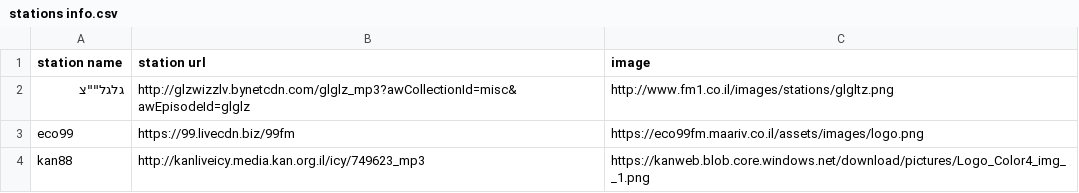
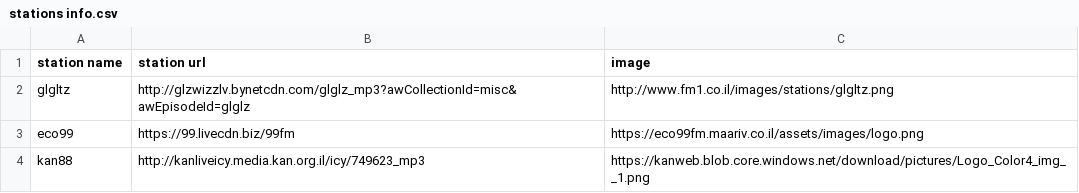
Before and after one commit to avivc411/Radio-TT, a CSV file: resources/stations info.csv (was src/main/resources/stations info.csv), drawn as a sheet.

```diff
--- a/src/main/resources/stations info.csv
+++ b/resources/stations info.csv
@@ -1,3 +1,3 @@
 station name,station url,image
-גלגל""צ,http://glzwizzlv.bynetcdn.com/glglz_mp3?awCollectionId=misc&awEpisodeId=glglz,http://www.fm1.co.il/images/stations/glgltz.png
+glgltz,http://glzwizzlv.bynetcdn.com/glglz_mp3?awCollectionId=misc&awEpisodeId=glglz,http://www.fm1.co.il/images/stations/glgltz.png
 eco99,https://99.livecdn.biz/99fm,https://eco99fm.maariv.co.il/assets/images/logo.png
```
Also changed, not shown: 8 other files.
